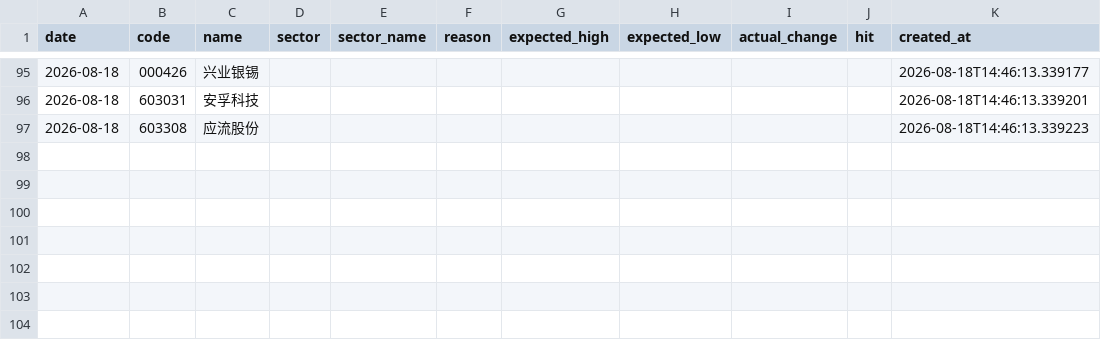
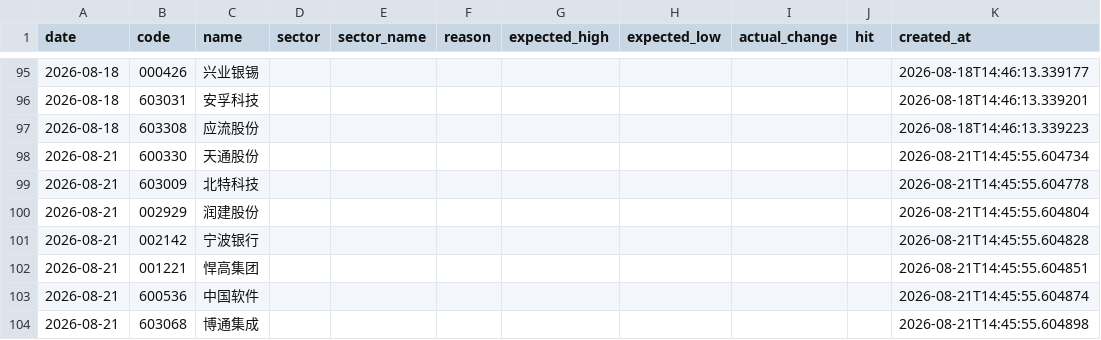
Before and after one commit to wssaidong/AAna, a CSV file: data/recommendations.csv, drawn as a sheet; only a part is shown, gaps mark what is left out; the diff names each change by its address in the sheet, - before the commit and + after, or states it on an @@ line.

```diff
--- a/data/recommendations.csv
+++ b/data/recommendations.csv
+row 98: 2026-08-21 | 600330 | 天通股份 |  |  |  |  |  |  |  | 2026-08-21T14:45:55.604734
+row 99: 2026-08-21 | 603009 | 北特科技 |  |  |  |  |  |  |  | 2026-08-21T14:45:55.604778
+row 100: 2026-08-21 | 002929 | 润建股份 |  |  |  |  |  |  |  | 2026-08-21T14:45:55.604804
+row 101: 2026-08-21 | 002142 | 宁波银行 |  |  |  |  |  |  |  | 2026-08-21T14:45:55.604828
+row 102: 2026-08-21 | 001221 | 悍高集团 |  |  |  |  |  |  |  | 2026-08-21T14:45:55.604851
+row 103: 2026-08-21 | 600536 | 中国软件 |  |  |  |  |  |  |  | 2026-08-21T14:45:55.604874
+row 104: 2026-08-21 | 603068 | 博通集成 |  |  |  |  |  |  |  | 2026-08-21T14:45:55.604898
```
Also changed, not shown: data/rec_feedback.csv, 12 other files.
